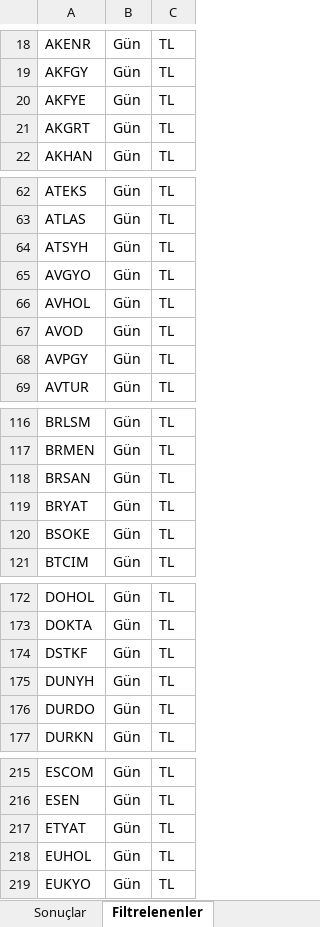
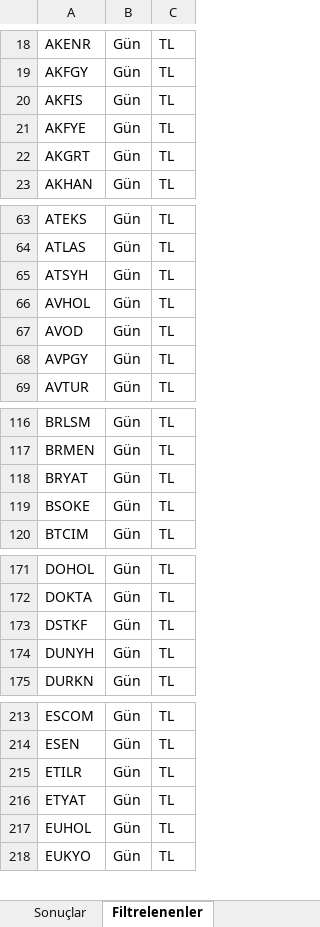
Before and after one commit to Ermana39/hoca-ile-borsa, an Excel workbook: app/borsa/gosterge-taramalari/data/Yükselis-trendi.xlsx, sheet Filtrelenenler, drawn as a sheet; only a part is shown, gaps mark what is left out; values as stored, in another font and other column widths than the file's, no borders; removed rows and columns are numbered as before the commit, all else as after; the diff covers the shown part only; the diff names each change by its address in the sheet, - before the commit and + after, or states it on an @@ line.

```diff
--- a/app/borsa/gosterge-taramalari/data/Yükselis-trendi.xlsx (sheet Filtrelenenler)
+++ b/app/borsa/gosterge-taramalari/data/Yükselis-trendi.xlsx (sheet Filtrelenenler)
+row 20: AKFIS | Gün | TL
-row 65: AVGYO | Gün | TL
-row 118: BRSAN | Gün | TL
-row 176: DURDO | Gün | TL
+row 215: ETILR | Gün | TL
```
Also changed, not shown: 1 added row and 1 removed row elsewhere in this sheet, sheet Sonuçlar, app/borsa/geri-alim-programlari/data/geri-alim.xlsx, app/borsa/gosterge-taramalari/data/düsüs-trendi.xlsx, 32 other files.
